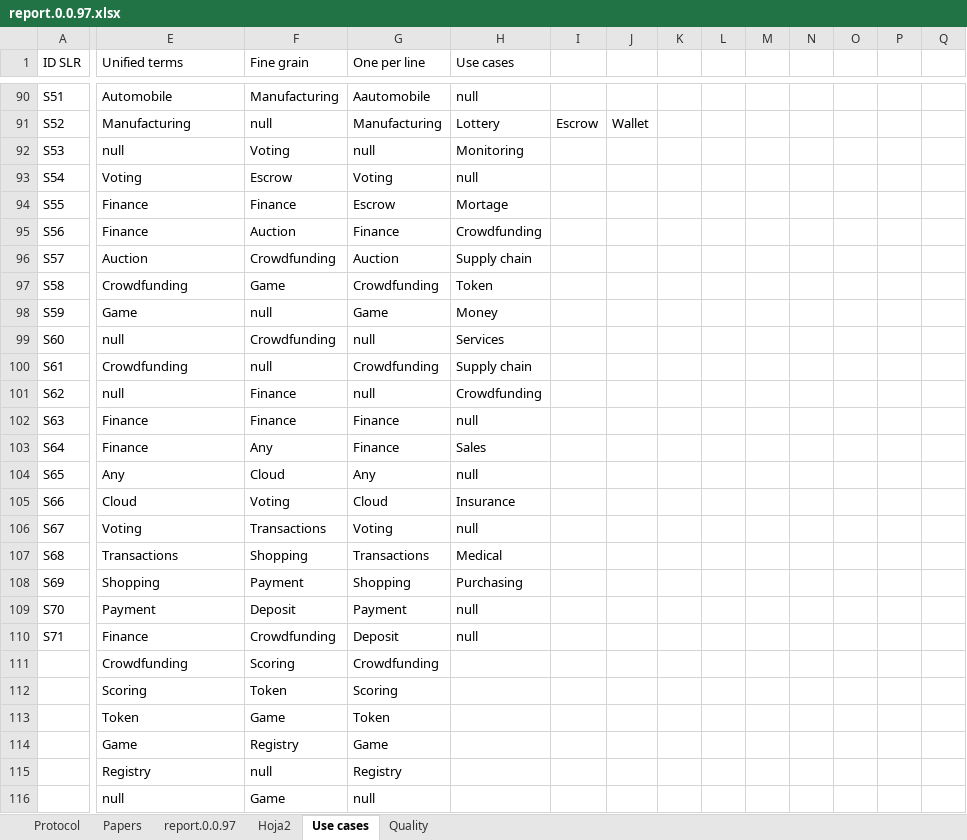
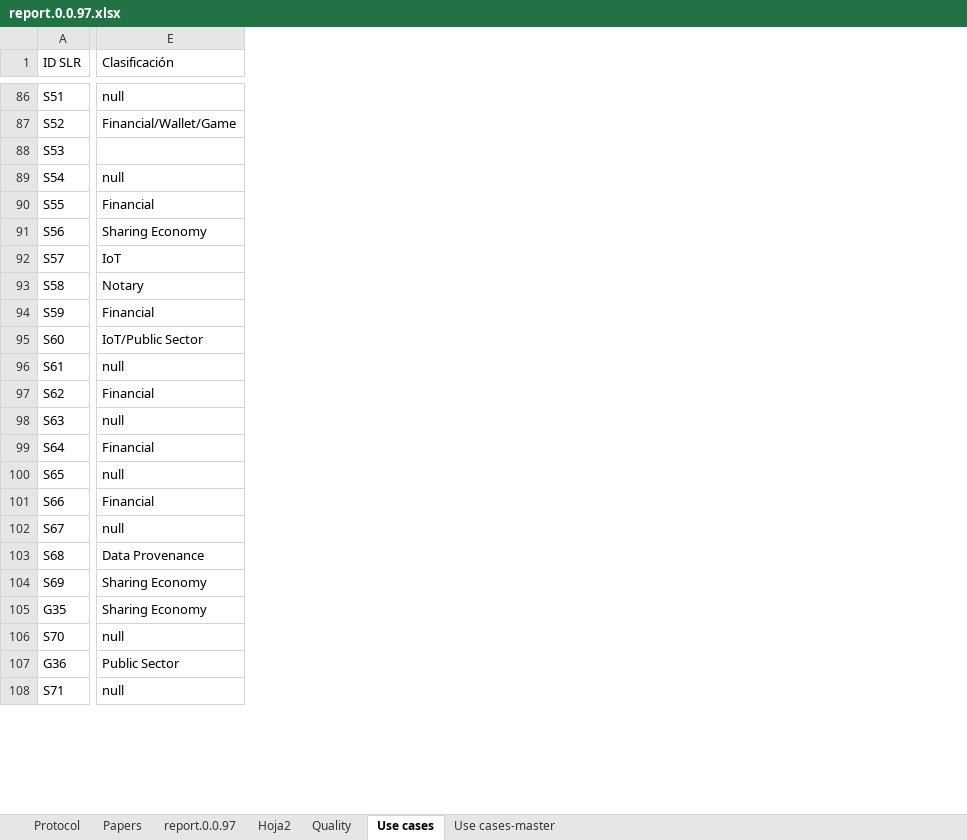
Before and after one commit to reinaqu/reportingslr, an Excel workbook: reportingslr/data/report.0.0.97.xlsx, sheet Use cases, drawn as a sheet; only a part is shown, gaps mark what is left out; values as stored, in another font and other column widths than the file's, no cell formats; table styles not drawn; removed rows and columns are numbered as before the commit, all else as after; rows hold the shown columns only; the diff covers the shown part only; the diff names each change by its address in the sheet, - before the commit and + after, or states it on an @@ line.

Commit message:
Update to deal with use cases

```diff
--- a/reportingslr/data/report.0.0.97.xlsx (sheet Use cases)
+++ b/reportingslr/data/report.0.0.97.xlsx (sheet Use cases)
+sheet tab: Use cases-master
@@ sheet tab order changed: Protocol | Papers | report.0.0.97 | Hoja2 | Quality | Use cases | Use cases-master @@
-column F (Fine grain), rows 90-110: Manufacturing | null | Voting | Escrow | Finance | Auction | Crowdfunding | Game | null | Crowdfunding | null | Finance | Finance | Any | Cloud | Voting | Transactions | Shopping | Payment | Deposit | Crowdfunding
-column G (One per line), rows 90-110: Aautomobile | Manufacturing | null | Voting | Escrow | Finance | Auction | Crowdfunding | Game | null | Crowdfunding | null | Finance | Finance | Any | Cloud | Voting | Transactions | Shopping | Payment | Deposit
-column H (Use cases), rows 90-110: null | Lottery | Monitoring | null | Mortage | Crowdfunding | Supply chain | Token | Money | Services | Supply chain | Crowdfunding | null | Sales | null | Insurance | null | Medical | Purchasing | null | null
-column I, row 91: Escrow
-column J, row 91: Wallet
-column K, empty
-column L, empty
-column M, empty
-column N, empty
-column O, empty
-column P, empty
-column Q, empty
-E1: Unified terms
+E1: Clasificación
-E86 (Clasificación): Automobile
+E86 (Clasificación): null
-E87 (Clasificación): Manufacturing
+E87 (Clasificación): Financial/Wallet/Game
-E88 (Clasificación): null
+E88 (Clasificación): (empty)
-E89 (Clasificación): Voting
+E89 (Clasificación): null
-E90 (Clasificación): Finance
+E90 (Clasificación): Financial
-E91 (Clasificación): Finance
+E91 (Clasificación): Sharing Economy
-E92 (Clasificación): Auction
+E92 (Clasificación): IoT
-E93 (Clasificación): Crowdfunding
+E93 (Clasificación): Notary
-E94 (Clasificación): Game
+E94 (Clasificación): Financial
-E95 (Clasificación): null
+E95 (Clasificación): IoT/Public Sector
-E96 (Clasificación): Crowdfunding
+E96 (Clasificación): null
-E97 (Clasificación): null
+E97 (Clasificación): Financial
-E98 (Clasificación): Finance
+E98 (Clasificación): null
-E99 (Clasificación): Finance
+E99 (Clasificación): Financial
-E100 (Clasificación): Any
+E100 (Clasificación): null
-E101 (Clasificación): Cloud
+E101 (Clasificación): Financial
-E102 (Clasificación): Voting
+E102 (Clasificación): null
-E103 (Clasificación): Transactions
+E103 (Clasificación): Data Provenance
-E104 (Clasificación): Shopping
+E104 (Clasificación): Sharing Economy
+row 105: G35 | Sharing Economy
-E106 (Clasificación): Payment
+E106 (Clasificación): null
+row 107: G36 | Public Sector
-E108 (Clasificación): Finance
+E108 (Clasificación): null
-row 111:  | Crowdfunding | Scoring | Crowdfunding
-row 112:  | Scoring | Token | Scoring
-row 113:  | Token | Game | Token
-row 114:  | Game | Registry | Game
-row 115:  | Registry | null | Registry
-row 116:  | null | Game | null
```
Also changed, not shown: 61 added rows, 121 removed rows, 1 moved row, 5 removed columns and 21 edited cells elsewhere in this sheet, sheet report.0.0.97, cell formats, 5 other files.
